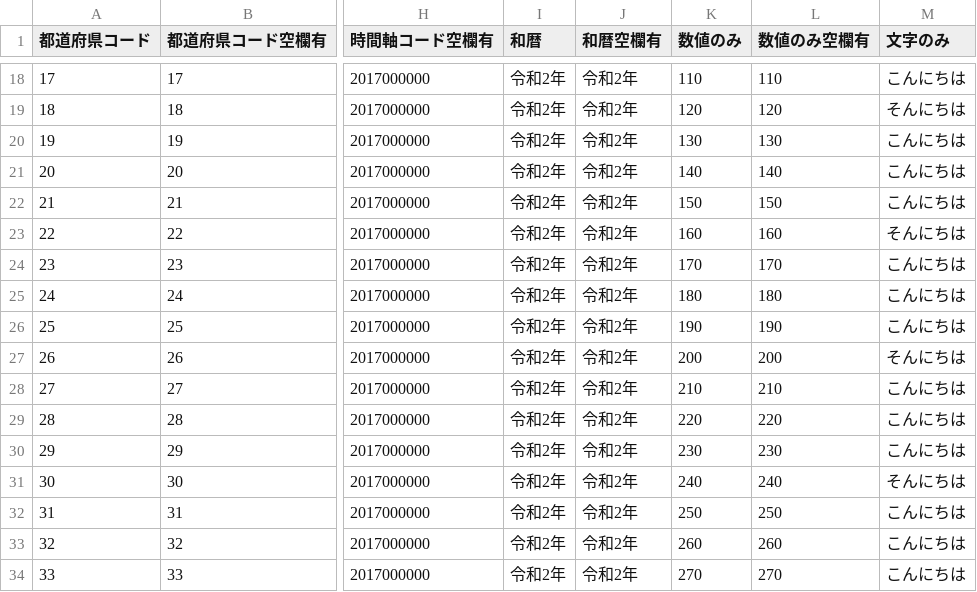
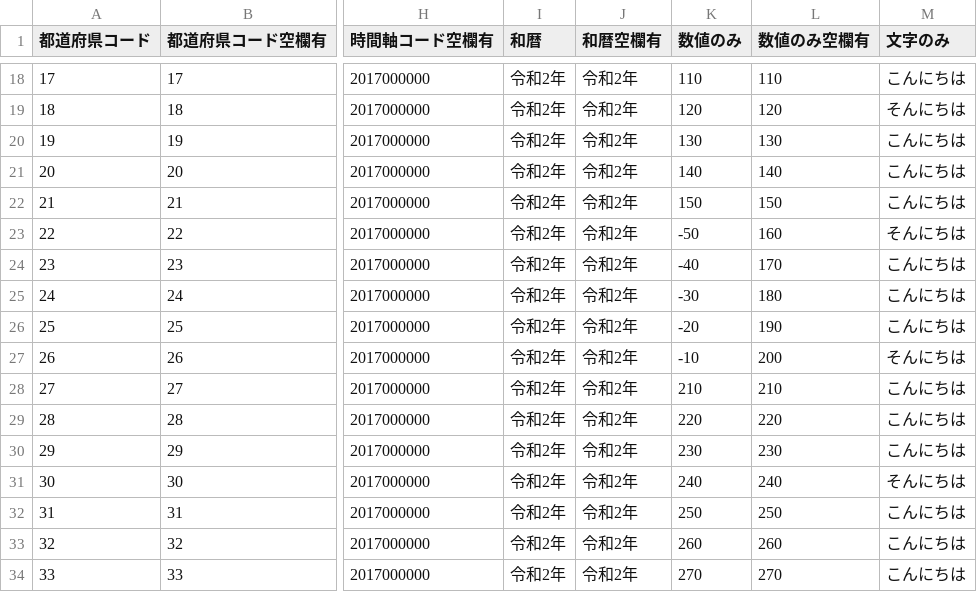
Before and after one commit to volare-all/open-data-linter, a CSV file: samples/classify_sample.csv, drawn as a sheet; only a part is shown, gaps mark what is left out; the diff covers the shown part only; the diff names each change by its address in the sheet, - before the commit and + after, or states it on an @@ line.

```diff
--- a/samples/classify_sample.csv
+++ b/samples/classify_sample.csv
-K23 (数値のみ): 160
+K23 (数値のみ): -50
-K24 (数値のみ): 170
+K24 (数値のみ): -40
-K25 (数値のみ): 180
+K25 (数値のみ): -30
-K26 (数値のみ): 190
+K26 (数値のみ): -20
-K27 (数値のみ): 200
+K27 (数値のみ): -10
```
Also changed, not shown: 15 edited cells elsewhere in this file, 2 other files.
